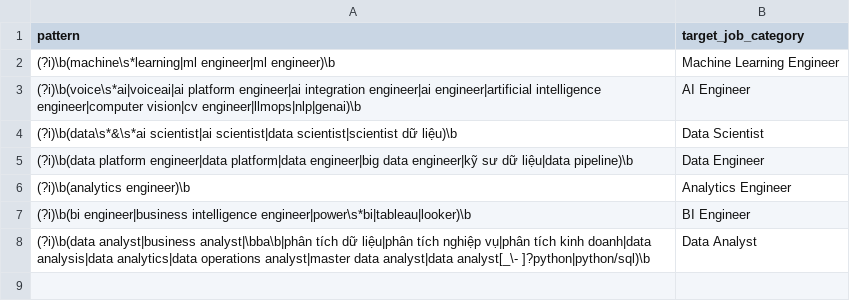
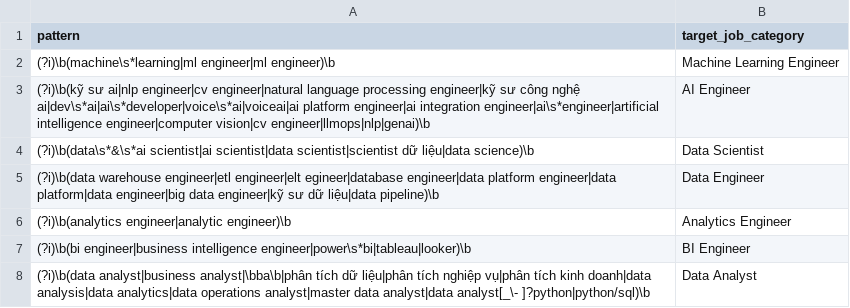
Before and after one commit to sonbaoharryson/Data_Engineer_JobPulse_Project, a CSV file: airflow/dbt/job_warehouse/seeds/job_category_mapping.csv, drawn as a sheet.

Commit message:
job category mapping file

```diff
--- a/airflow/dbt/job_warehouse/seeds/job_category_mapping.csv
+++ b/airflow/dbt/job_warehouse/seeds/job_category_mapping.csv
@@ -2,6 +2,6 @@ pattern,target_job_category
 (?i)\b(machine\s*learning|ml engineer|ml engineer)\b,Machine Learning Engineer
-(?i)\b(voice\s*ai|voiceai|ai platform engineer|ai integration engineer|ai engineer|artificial intelligence engineer|computer vision|cv engineer|llmops|nlp|genai)\b,AI Engineer
-(?i)\b(data\s*&\s*ai scientist|ai scientist|data scientist|scientist dữ liệu)\b,Data Scientist
-(?i)\b(data platform engineer|data platform|data engineer|big data engineer|kỹ sư dữ liệu|data pipeline)\b,Data Engineer
-(?i)\b(analytics engineer)\b,Analytics Engineer
+(?i)\b(kỹ sư ai|nlp engineer|cv engineer|natural language processing engineer|kỹ sư công nghệ ai|dev\s*ai|ai\s*developer|voice\s*ai|voiceai|ai platform engineer|ai integration engineer|ai\s*engineer|artificial intelligence engineer|computer vision|cv engineer|llmops|nlp|genai)\b,AI Engineer
+(?i)\b(data\s*&\s*ai scientist|ai scientist|data scientist|scientist dữ liệu|data science)\b,Data Scientist
+(?i)\b(data warehouse engineer|etl engineer|elt egineer|database engineer|data platform engineer|data platform|data engineer|big data engineer|kỹ sư dữ liệu|data pipeline)\b,Data Engineer
+(?i)\b(analytics engineer|analytic engineer)\b,Analytics Engineer
 (?i)\b(bi engineer|business intelligence engineer|power\s*bi|tableau|looker)\b,BI Engineer
```
